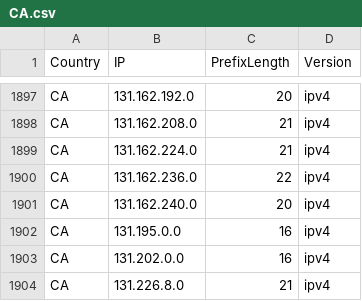
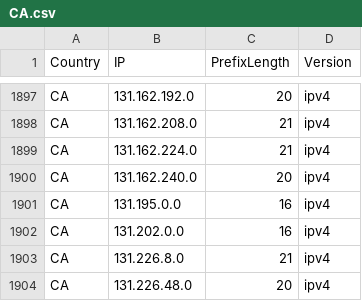
Before and after one commit to Palasito/Official-IANA-IP-blocks, a CSV file: CSV/IPV4/CA.csv, drawn as a sheet; only a part is shown, gaps mark what is left out; the shorter side is filled out with more unchanged rows; the diff names each change by its address in the sheet, - before the commit and + after, or states it on an @@ line.

```diff
--- a/CSV/IPV4/CA.csv
+++ b/CSV/IPV4/CA.csv
-row 1900: CA | 131.162.236.0 | 22 | ipv4
```
Also changed, not shown: CSV/IPV6/AR.csv, CSV/IPV6/BR.csv, 35 other files.
